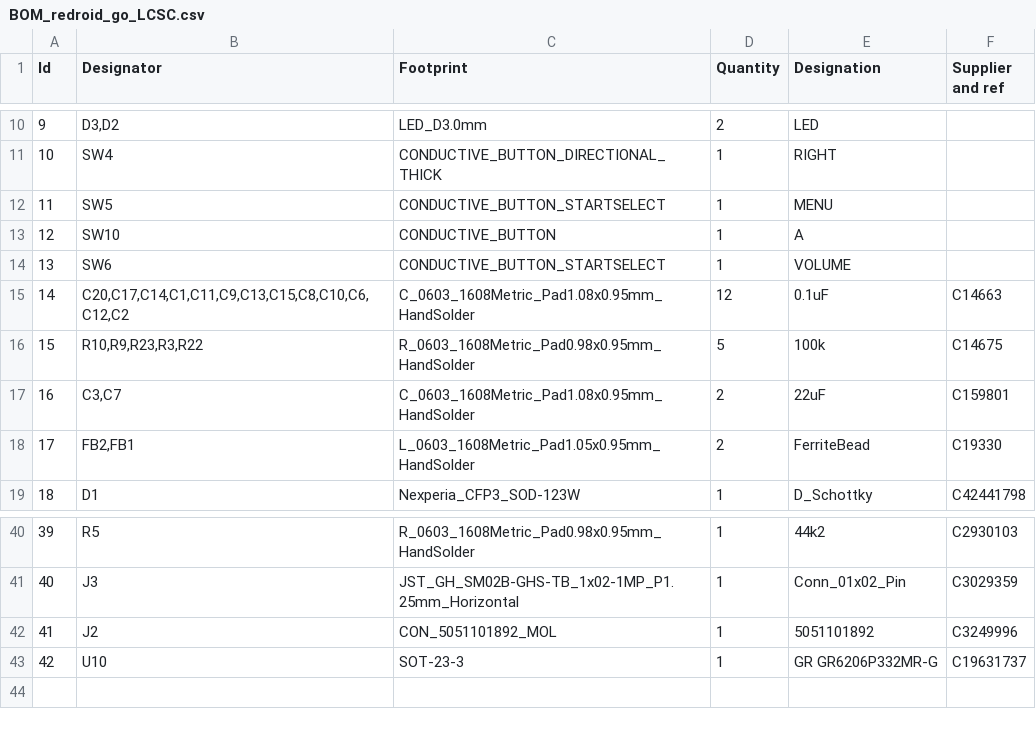
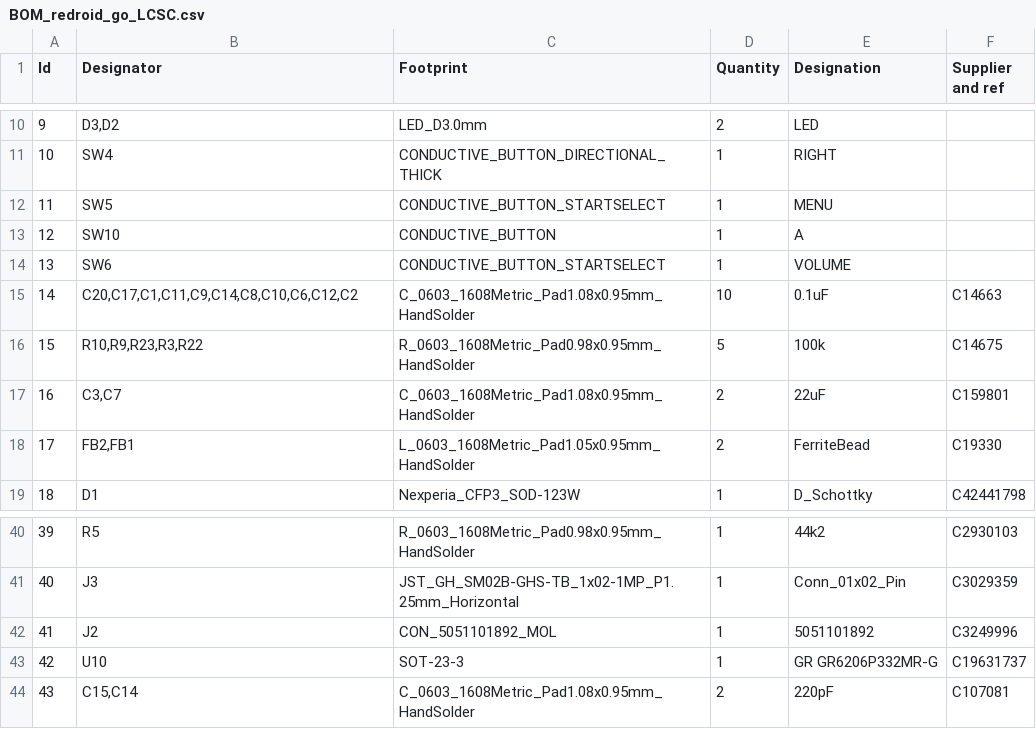
Before and after one commit to aseoista/redroid-go, a CSV file: BOM_redroid_go_LCSC.csv, drawn as a sheet; only a part is shown, gaps mark what is left out.

```diff
--- a/BOM_redroid_go_LCSC.csv
+++ b/BOM_redroid_go_LCSC.csv
@@ -14,3 +14,3 @@ Id,Designator,Footprint,Quantity,Designation,Supplier and ref
 13,SW6,CONDUCTIVE_BUTTON_STARTSELECT,1,VOLUME,
-14,"C20,C17,C14,C1,C11,C9,C13,C15,C8,C10,C6,C12,C2",C_0603_1608Metric_Pad1.08x0.95mm_HandSolder,12,0.1uF,C14663
+14,"C20,C17,C1,C11,C9,C14,C8,C10,C6,C12,C2",C_0603_1608Metric_Pad1.08x0.95mm_HandSolder,10,0.1uF,C14663
 15,"R10,R9,R23,R3,R22",R_0603_1608Metric_Pad0.98x0.95mm_HandSolder,5,100k,C14675
@@ -43 +43,2 @@ Id,Designator,Footprint,Quantity,Designation,Supplier and ref
 42,U10,SOT-23-3,1,GR GR6206P332MR-G,C19631737
+43,"C15,C14",C_0603_1608Metric_Pad1.08x0.95mm_HandSolder,2,220pF,C107081
```
Also changed, not shown: 1 other file.
